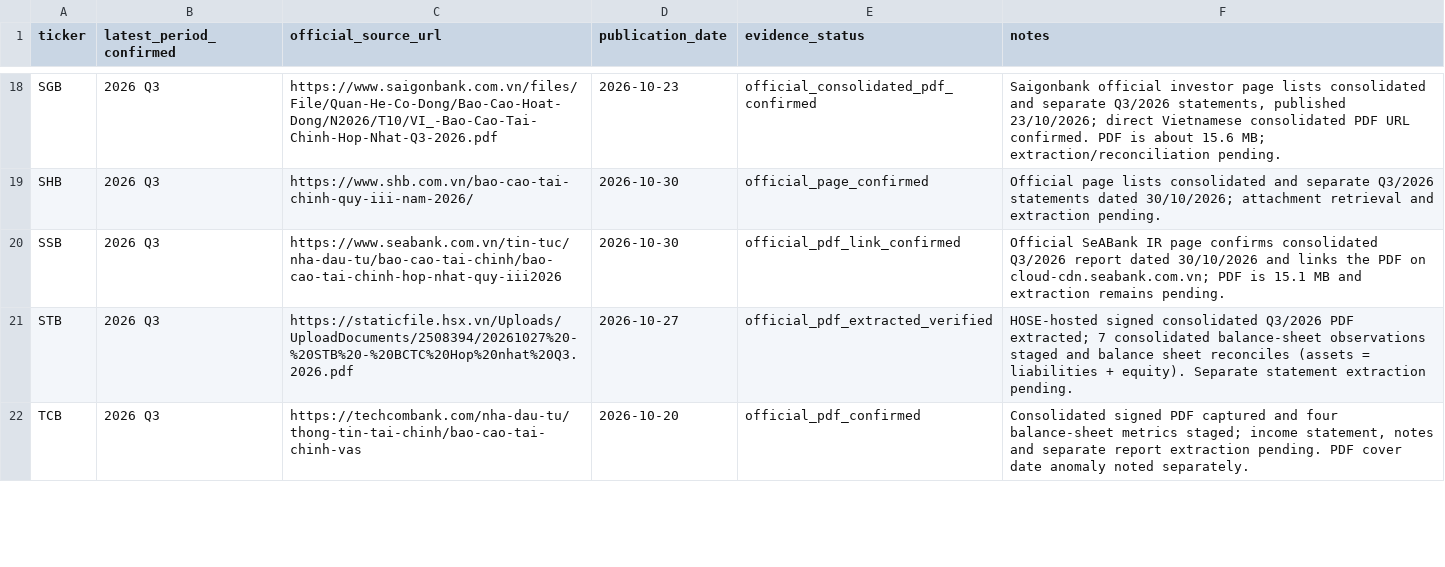
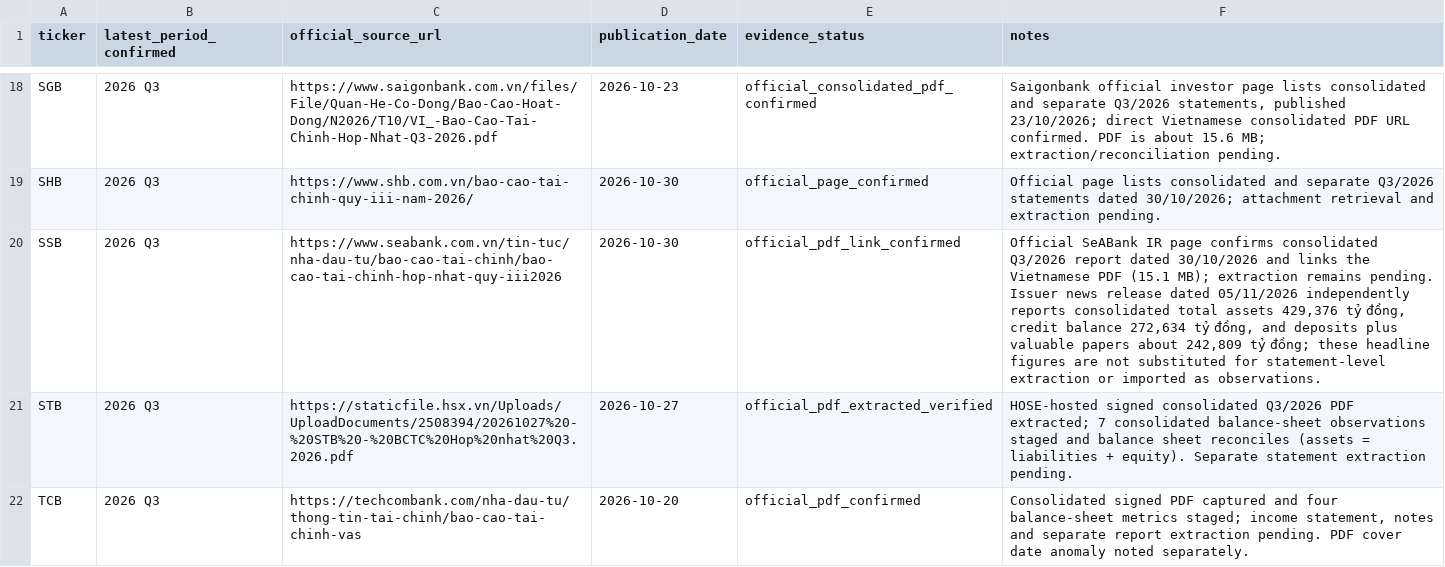
Before and after one commit to TRILM1611/vietnam-banking-dashboard, a CSV file: Ngan-hang/vn_banking_dashboard_free/BANK_REGISTRY_SWEEP_2026-11-05.csv, drawn as a sheet; only a part is shown, gaps mark what is left out; the diff names each change by its address in the sheet, - before the commit and + after, or states it on an @@ line.

Commit message:
Update SSB official Q3 filing evidence

```diff
--- a/Ngan-hang/vn_banking_dashboard_free/BANK_REGISTRY_SWEEP_2026-11-05.csv
+++ b/Ngan-hang/vn_banking_dashboard_free/BANK_REGISTRY_SWEEP_2026-11-05.csv
-F20 (notes): …links the PDF on cloud-cdn.seabank.com.vn; PDF is 15.1 MB and extraction remains pending.
+F20 (notes): …links the Vietnamese PDF (15.1 MB); extraction remains pending. Issuer news release dated 05/11/2026 independently reports consolidated total assets 429,376 tỷ đồng, credit balance 272,634 tỷ đồng, and deposits plus valuable papers about 242,809 tỷ đồng; these headline figures are not substituted for statement-level extraction or imported as observations.
```
